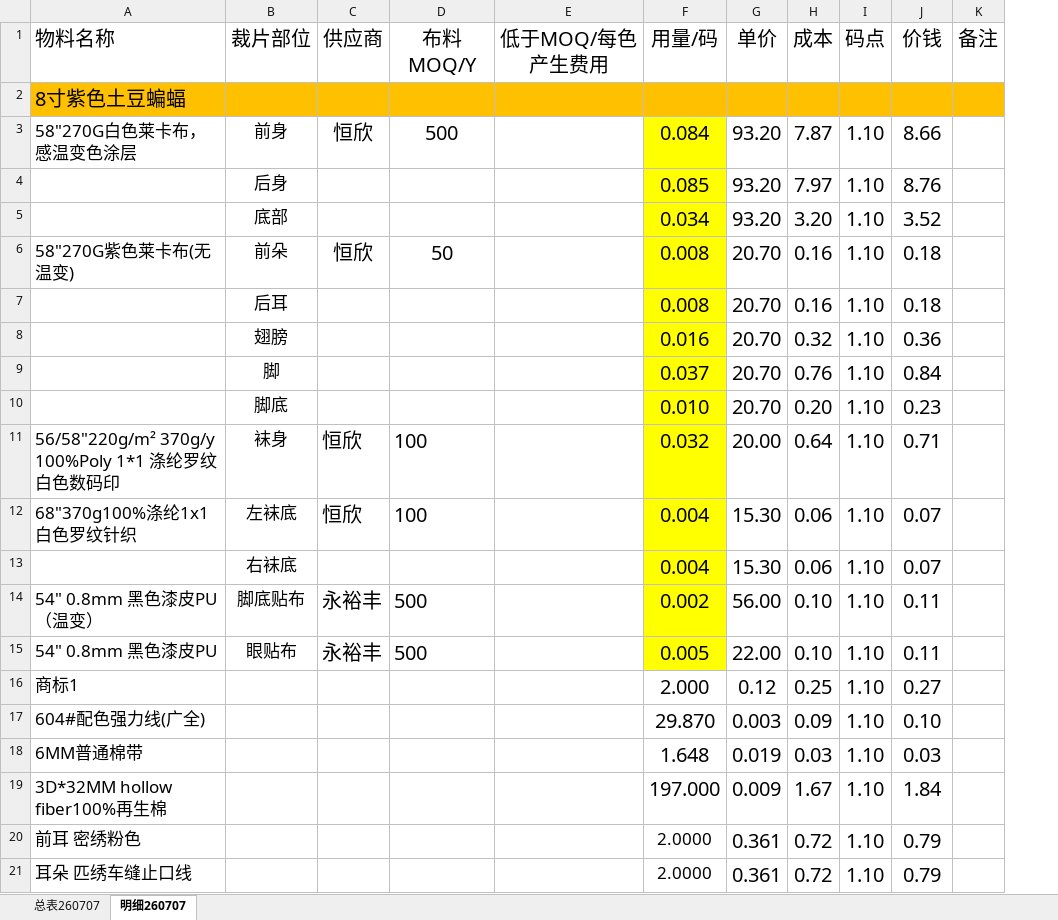
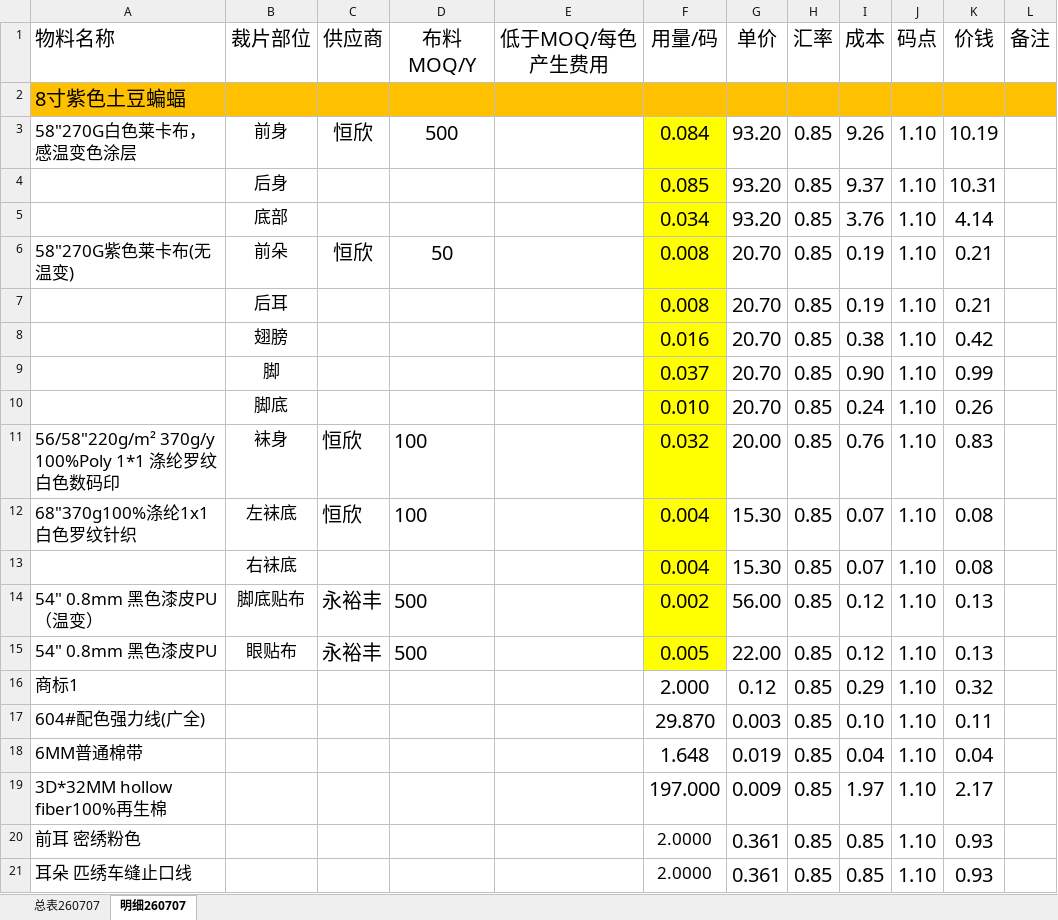
Before and after one commit to 13829313399-a11y/Royal-Regent-Nexus, an Excel workbook: backend/app/data/internal_quote_import_templates/车缝报价单.xlsx, sheet 明细260707, drawn as a sheet; only a part is shown; values as stored, in another font and other column widths than the file's, no borders; charts and pictures not drawn; addresses are those after the commit; the diff covers the shown part only; the diff names each change by its address in the sheet, - before the commit and + after, or states it on an @@ line.

Commit message:
feat: refine internal quote export workflows

```diff
--- a/backend/app/data/internal_quote_import_templates/车缝报价单.xlsx (sheet 明细260707)
+++ b/backend/app/data/internal_quote_import_templates/车缝报价单.xlsx (sheet 明细260707)
+column H (汇率), rows 3-21: all 0.85
-I3 (成本): 7.87
+I3 (成本): 9.26
-K3 (价钱): 8.66
+K3 (价钱): 10.19
-I4 (成本): 7.97
+I4 (成本): 9.37
-K4 (价钱): 8.76
+K4 (价钱): 10.31
-I5 (成本): 3.20
+I5 (成本): 3.76
-K5 (价钱): 3.52
+K5 (价钱): 4.14
-I6:I7 (成本): 0.16
+I6:I7 (成本): 0.19
-K6:K7 (价钱): 0.18
+K6:K7 (价钱): 0.21
-I8 (成本): 0.32
+I8 (成本): 0.38
-K8 (价钱): 0.36
+K8 (价钱): 0.42
-I9 (成本): 0.76
+I9 (成本): 0.90
-K9 (价钱): 0.84
+K9 (价钱): 0.99
-I10 (成本): 0.20
+I10 (成本): 0.24
-K10 (价钱): 0.23
+K10 (价钱): 0.26
-I11 (成本): 0.64
+I11 (成本): 0.76
-K11 (价钱): 0.71
+K11 (价钱): 0.83
-I12:I13 (成本): 0.06
+I12:I13 (成本): 0.07
-K12:K13 (价钱): 0.07
+K12:K13 (价钱): 0.08
-I14:I15 (成本): 0.10
+I14:I15 (成本): 0.12
-K14:K15 (价钱): 0.11
+K14:K15 (价钱): 0.13
-I16 (成本): 0.25
+I16 (成本): 0.29
-K16 (价钱): 0.27
+K16 (价钱): 0.32
-I17 (成本): 0.09
+I17 (成本): 0.10
-K17 (价钱): 0.10
+K17 (价钱): 0.11
-I18 (成本): 0.03
+I18 (成本): 0.04
-K18 (价钱): 0.03
+K18 (价钱): 0.04
-I19 (成本): 1.67
+I19 (成本): 1.97
-K19 (价钱): 1.84
+K19 (价钱): 2.17
-I20:I21 (成本): 0.72
+I20:I21 (成本): 0.85
-K20:K21 (价钱): 0.79
+K20:K21 (价钱): 0.93
```
Also changed, not shown: 137 removed rows and 12 edited cells elsewhere in this sheet, sheet 总表260707, formulas that keep their value, charts or pictures, 30 other files.
